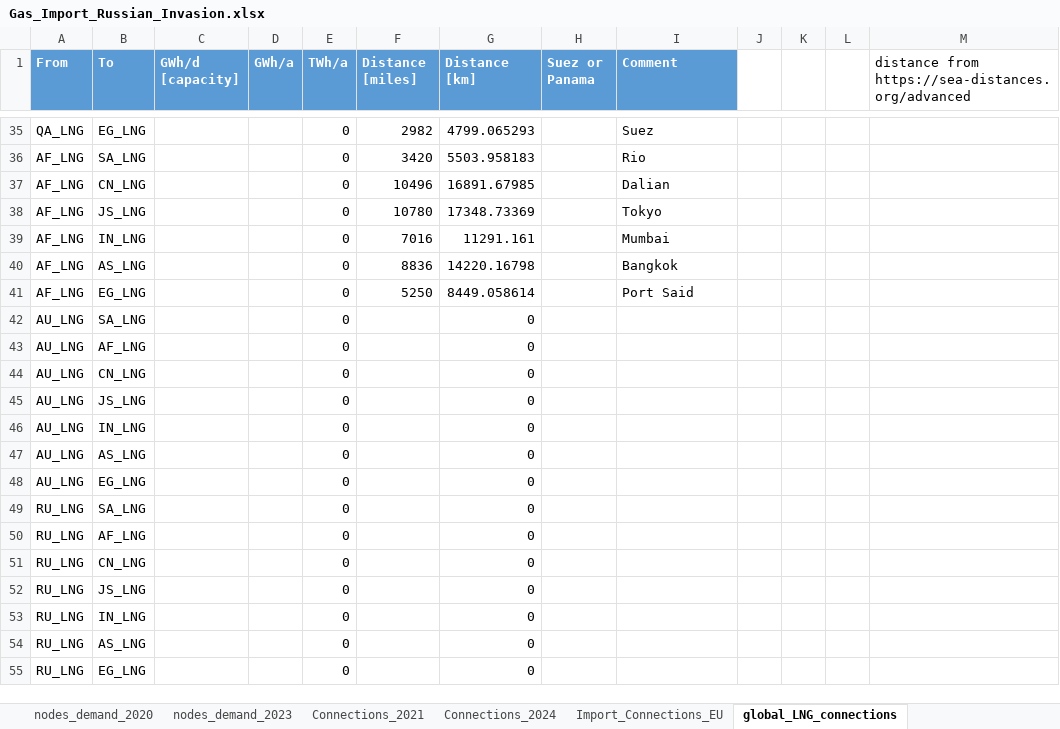
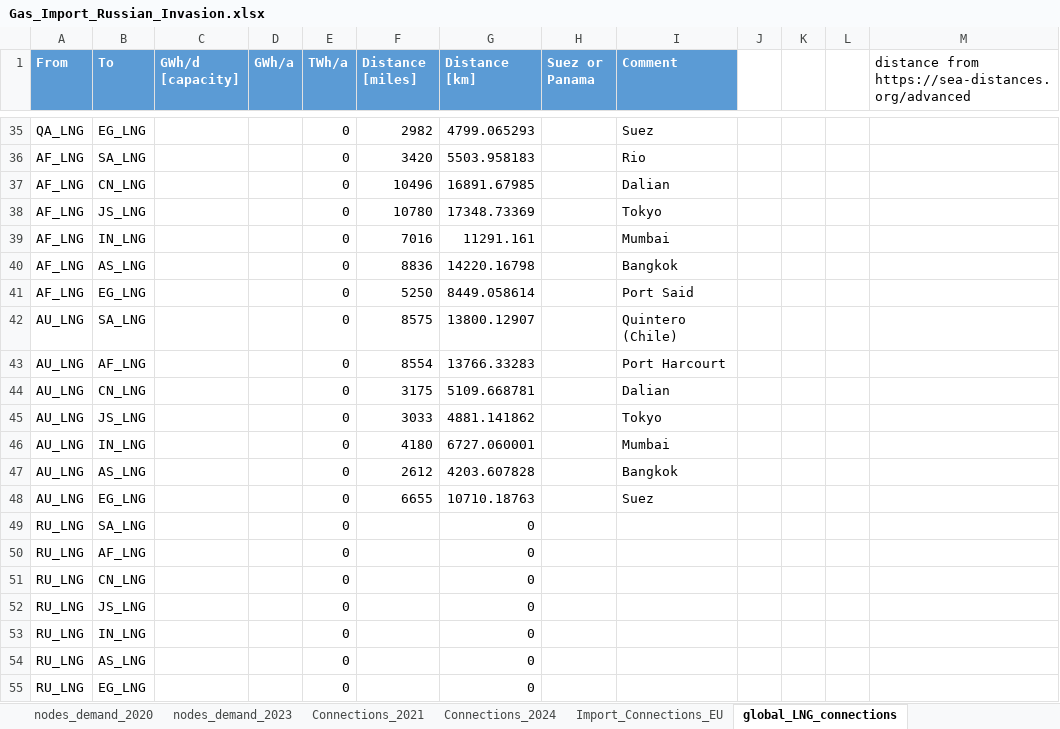
Before and after one commit to CSEI-EU/gas_infrastructure_model, an Excel workbook: 01_data/01_input_data/02_processed/Gas_Import_Russian_Invasion.xlsx, sheet global_LNG_connections, drawn as a sheet; only a part is shown, gaps mark what is left out; values as stored, in another font and other column widths than the file's, no borders; table styles not drawn; the diff covers the shown part only; the diff names each change by its address in the sheet, - before the commit and + after, or states it on an @@ line.

Commit message:
add LNG transport distances from AU
from Darwin to the different regions

```diff
--- a/01_data/01_input_data/02_processed/Gas_Import_Russian_Invasion.xlsx (sheet global_LNG_connections)
+++ b/01_data/01_input_data/02_processed/Gas_Import_Russian_Invasion.xlsx (sheet global_LNG_connections)
-F42 (Distance [miles]): (empty)
+F42 (Distance [miles]): 8575
-G42 (Distance [km]): 0
+G42 (Distance [km]): 13800.12907
-I42 (Comment): (empty)
+I42 (Comment): Quintero (Chile)
-F43 (Distance [miles]): (empty)
+F43 (Distance [miles]): 8554
-G43 (Distance [km]): 0
+G43 (Distance [km]): 13766.33283
-I43 (Comment): (empty)
+I43 (Comment): Port Harcourt
-F44 (Distance [miles]): (empty)
+F44 (Distance [miles]): 3175
-G44 (Distance [km]): 0
+G44 (Distance [km]): 5109.668781
-I44 (Comment): (empty)
+I44 (Comment): Dalian
-F45 (Distance [miles]): (empty)
+F45 (Distance [miles]): 3033
-G45 (Distance [km]): 0
+G45 (Distance [km]): 4881.141862
-I45 (Comment): (empty)
+I45 (Comment): Tokyo
-F46 (Distance [miles]): (empty)
+F46 (Distance [miles]): 4180
-G46 (Distance [km]): 0
+G46 (Distance [km]): 6727.060001
-I46 (Comment): (empty)
+I46 (Comment): Mumbai
-F47 (Distance [miles]): (empty)
+F47 (Distance [miles]): 2612
-G47 (Distance [km]): 0
+G47 (Distance [km]): 4203.607828
-I47 (Comment): (empty)
+I47 (Comment): Bangkok
-F48 (Distance [miles]): (empty)
+F48 (Distance [miles]): 6655
-G48 (Distance [km]): 0
+G48 (Distance [km]): 10710.18763
-I48 (Comment): (empty)
+I48 (Comment): Suez
```
Also changed, not shown: 17 added rows and 1 edited cell elsewhere in this sheet.
